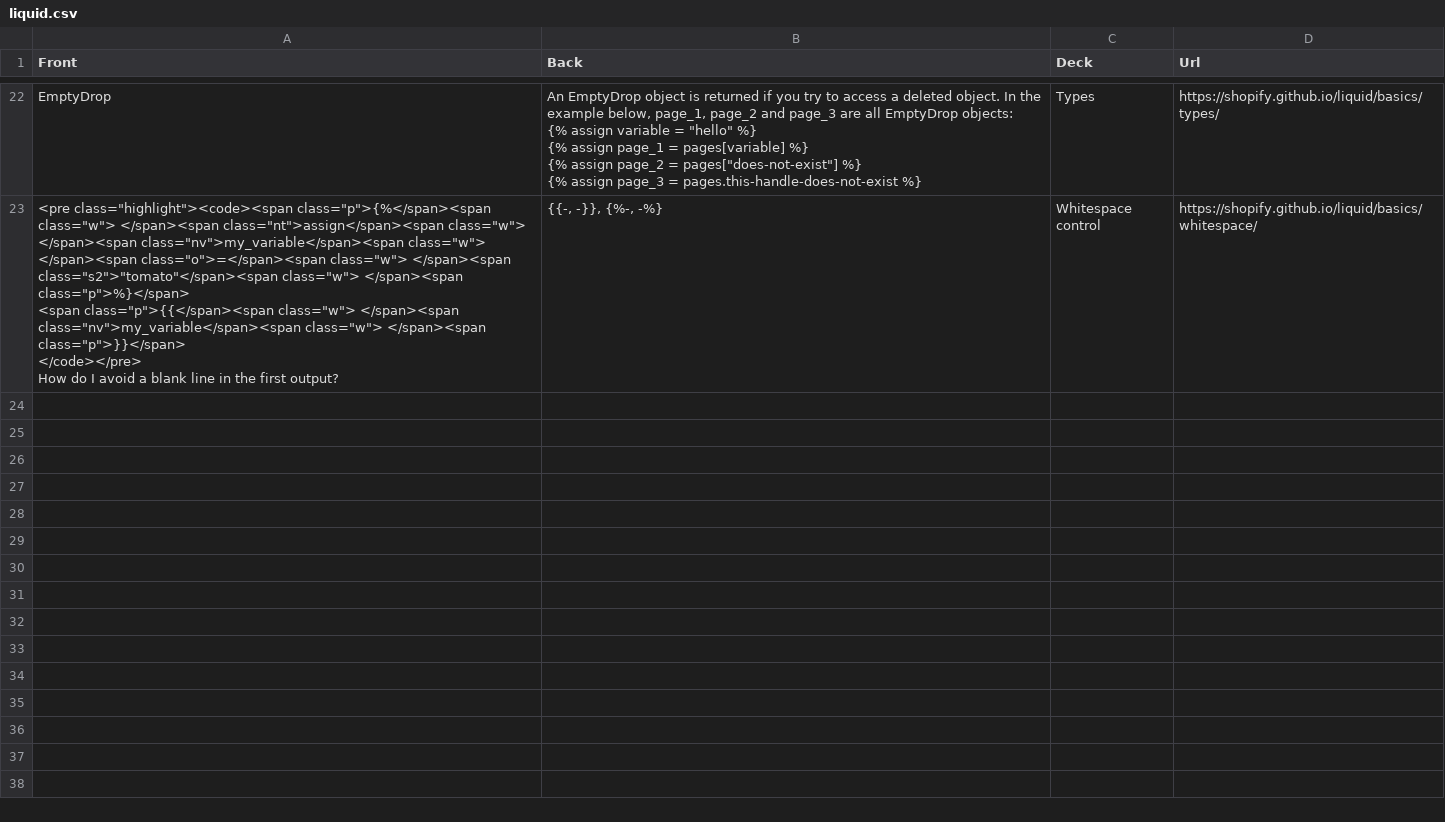
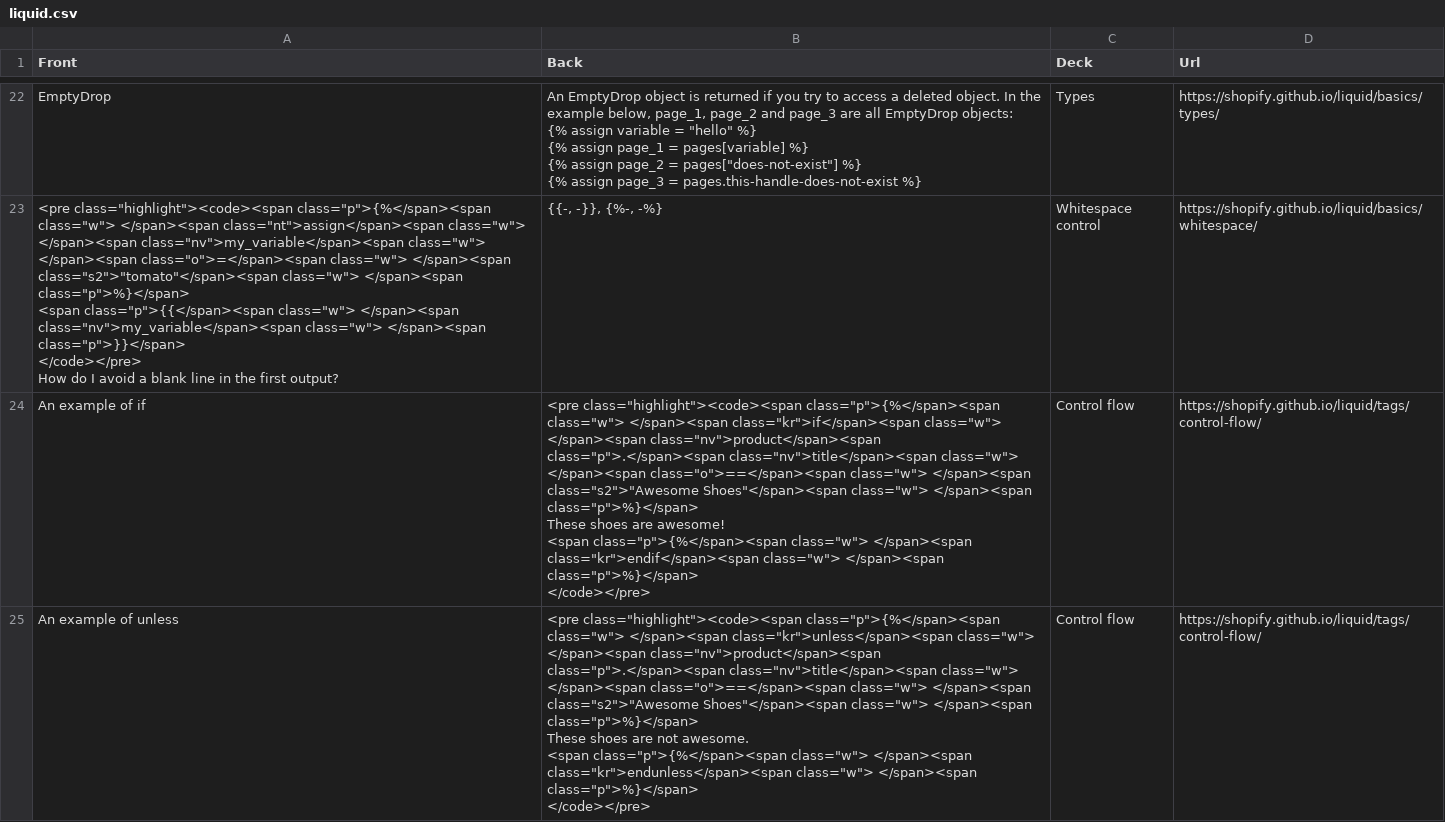
Before and after one commit to nanhualyq/nanhualyq.github.io, a CSV file: _data/liquid.csv, drawn as a sheet; only a part is shown, gaps mark what is left out; ↵ is a line break in a cell; the diff covers the shown part only; the diff names each change by its address in the sheet, - before the commit and + after, or states it on an @@ line.

Commit message:
test liquid

```diff
--- a/_data/liquid.csv
+++ b/_data/liquid.csv
+row 24: An example of if | <pre class="highlight"><code><span class="p">{%</span><span class="w"> </span><span class="kr">if</span><span class="w"> </span><span class="nv">product</span><span class="p">.</span><span class="nv">title</span><span class="w"> </span><span class="o">==</span><span class="w"> </span><span class="s2">"Awesome Shoes"</span><span class="w"> </span><span class="p">%}</span> ↵ These shoes are awesome! ↵ <span class="p">{%</span><span class="w"> </span><span class="kr">endif</span><span class="w"> </span><span class="p">%}</span> ↵ </code></pre> | Control flow | https://shopify.github.io/liquid/tags/control-flow/
+row 25: An example of unless | <pre class="highlight"><code><span class="p">{%</span><span class="w"> </span><span class="kr">unless</span><span class="w"> </span><span class="nv">product</span><span class="p">.</span><span class="nv">title</span><span class="w"> </span><span class="o">==</span><span class="w"> </span><span class="s2">"Awesome Shoes"</span><span class="w"> </span><span class="p">%}</span> ↵ These shoes are not awesome. ↵ <span class="p">{%</span><span class="w"> </span><span class="kr">endunless</span><span class="w"> </span><span class="p">%}</span> ↵ </code></pre> | Control flow | https://shopify.github.io/liquid/tags/control-flow/
```
Also changed, not shown: 3 added rows elsewhere in this file, 2 other files.
